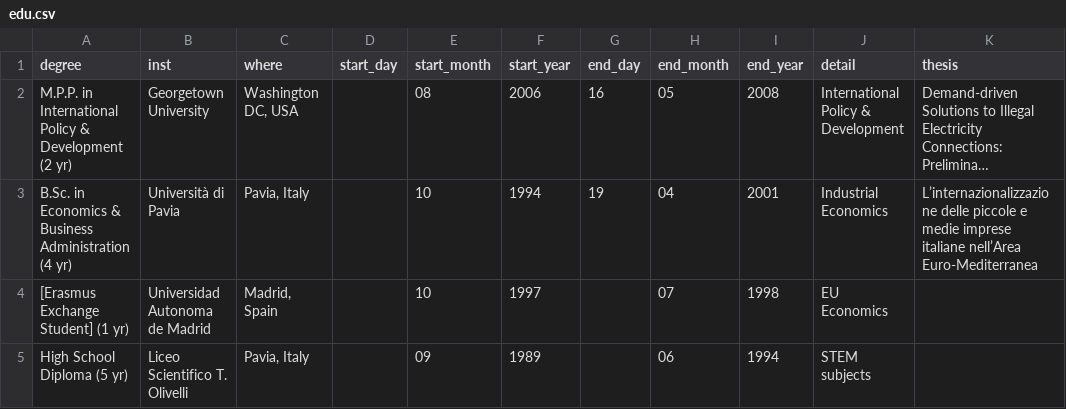
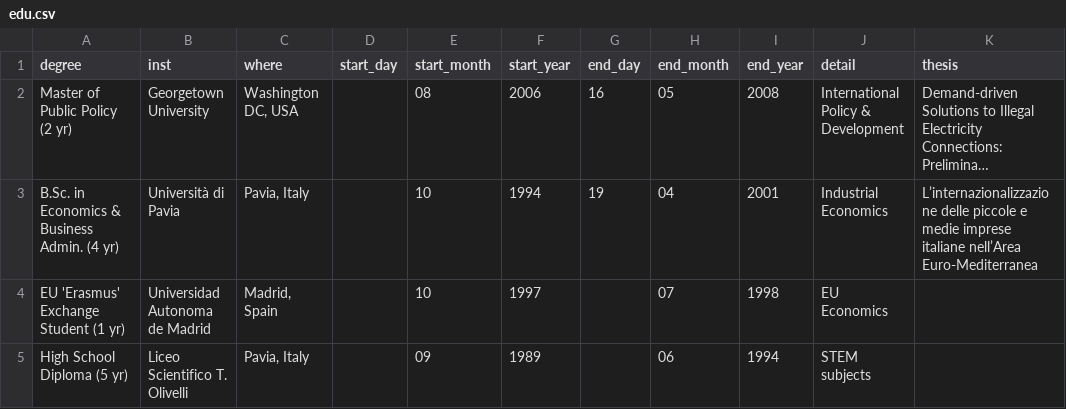
Before and after one commit to Lulliter/cv_typst, a CSV file: data/edu.csv, drawn as a sheet; only a part is shown; long unchanged cells end in …; the diff names each change by its address in the sheet, - before the commit and + after, or states it on an @@ line.

```diff
--- a/data/edu.csv
+++ b/data/edu.csv
-A2 (degree): M.P.P. in International Policy & Development (2 yr)
+A2 (degree): Master of Public Policy (2 yr)
-A3 (degree): …& Business Administration (4 yr)
+A3 (degree): …& Business Admin. (4 yr)
-A4 (degree): [Erasmus Exchange Student] (1 yr)
+A4 (degree): EU 'Erasmus' Exchange Student (1 yr)
```
Also changed, not shown: data/edu_ita.csv, 5 other files.
